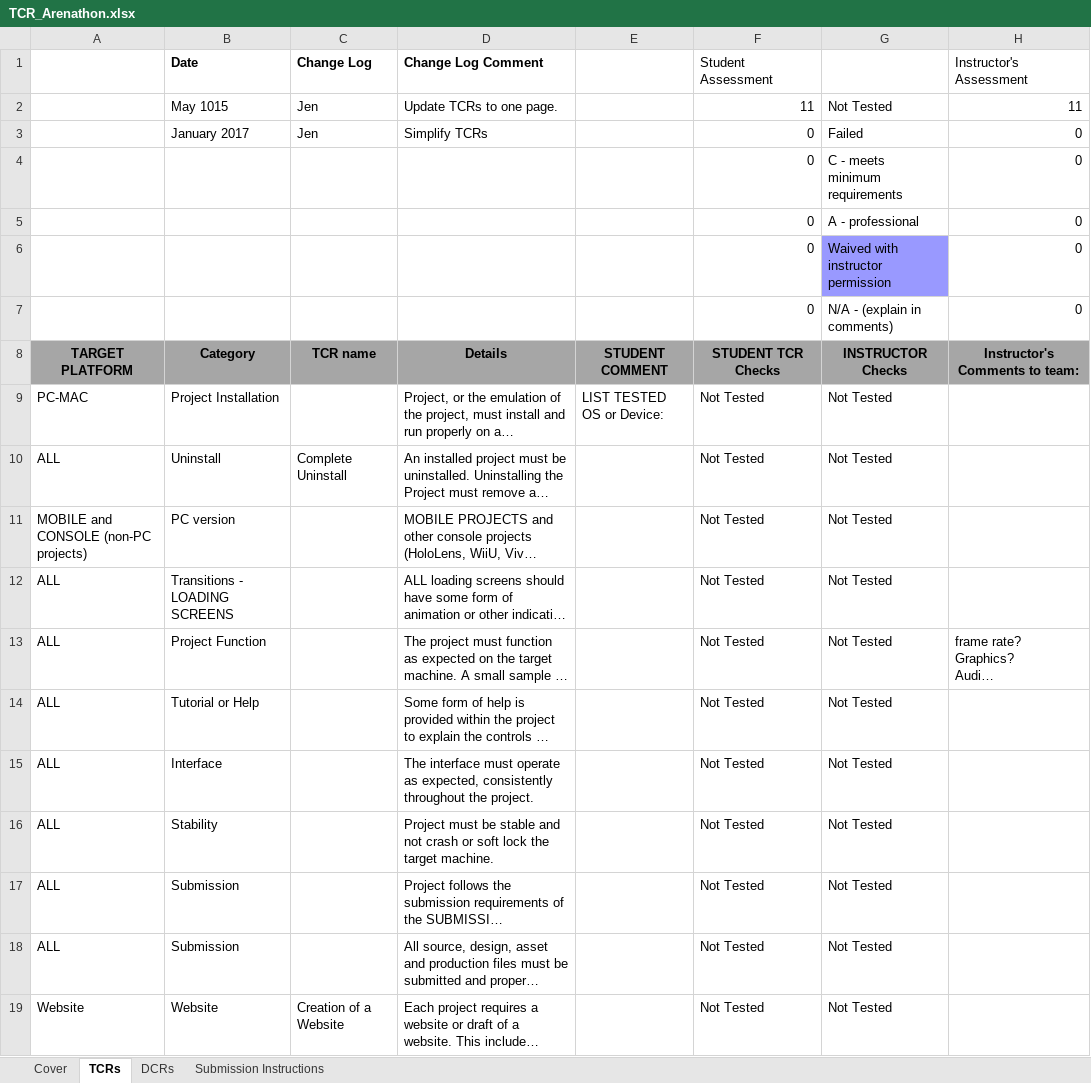
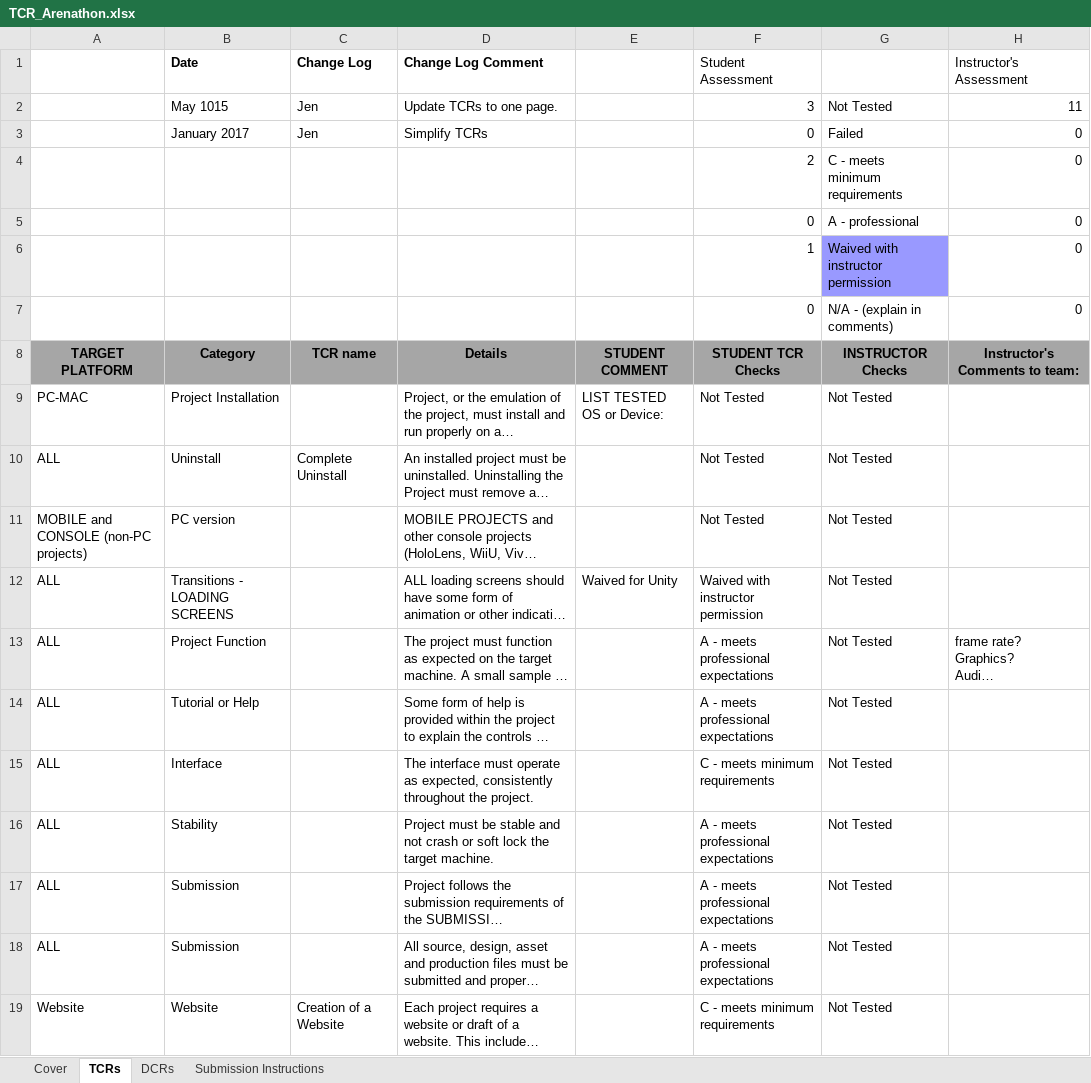
Before and after one commit to Bilbobull/LucAndGonzalo, an Excel workbook: TCR_Arenathon.xlsx, sheet TCRs, drawn as a sheet; long unchanged cells end in …; values as stored, in another font and other column widths than the file's, no borders; conditional formats not drawn; the diff names each change by its address in the sheet, - before the commit and + after, or states it on an @@ line.

```diff
--- a/TCR_Arenathon.xlsx (sheet TCRs)
+++ b/TCR_Arenathon.xlsx (sheet TCRs)
-F2 (Student Assessment): 11
+F2 (Student Assessment): 3
-F4 (Student Assessment): 0
+F4 (Student Assessment): 2
-F6 (Student Assessment): 0
+F6 (Student Assessment): 1
-E12: (empty)
+E12: Waived for Unity
-F12 (Student Assessment): Not Tested
+F12 (Student Assessment): Waived with instructor permission
-F13:F14 (Student Assessment): Not Tested
+F13:F14 (Student Assessment): A - meets professional expectations
-F15 (Student Assessment): Not Tested
+F15 (Student Assessment): C - meets minimum requirements
-F16:F18 (Student Assessment): Not Tested
+F16:F18 (Student Assessment): A - meets professional expectations
-F19 (Student Assessment): Not Tested
+F19 (Student Assessment): C - meets minimum requirements
```
Also changed, not shown: sheet DCRs, sheet Cover, sheet Submission Instructions, 3 other files.
